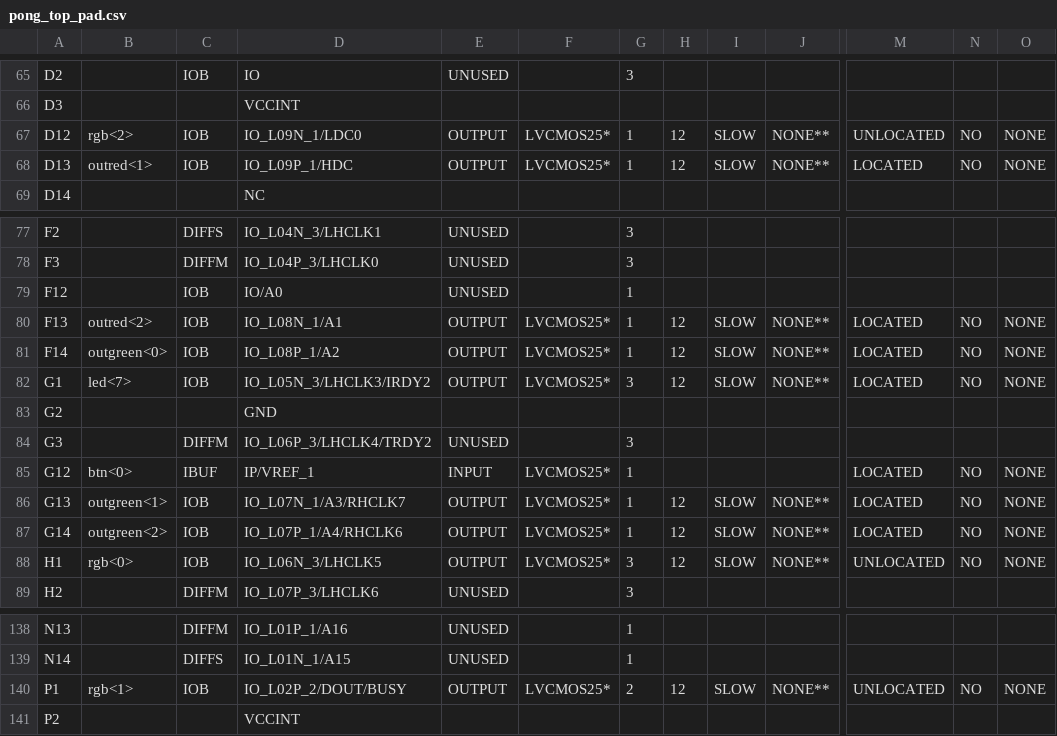
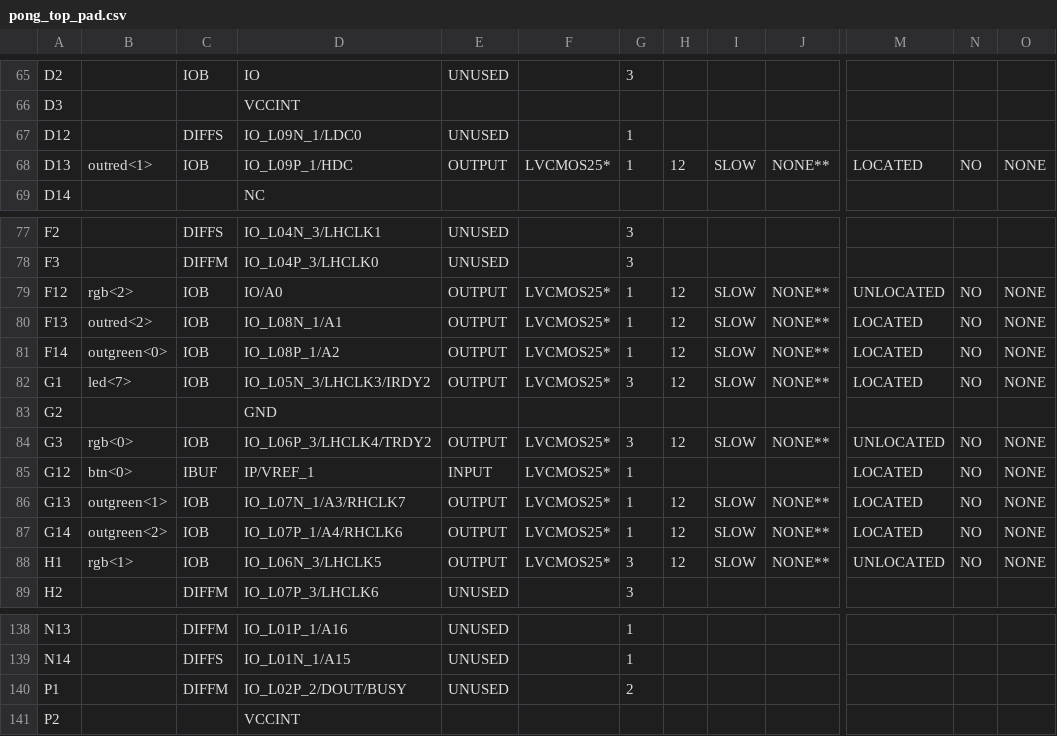
Before and after one commit to ekrov/SpaceInvaders, a CSV file: pong_top_pad.csv, drawn as a sheet; only a part is shown, gaps mark what is left out; the diff covers the shown part only; the diff names each change by its address in the sheet, - before the commit and + after, or states it on an @@ line.

```diff
--- a/pong_top_pad.csv
+++ b/pong_top_pad.csv
-B67: rgb<2>
+B67: (empty)
-C67: IOB
+C67: DIFFS
-E67: OUTPUT
+E67: UNUSED
-F67: LVCMOS25*
+F67: (empty)
-H67: 12
+H67: (empty)
-I67: SLOW
+I67: (empty)
-J67: NONE**
+J67: (empty)
-M67: UNLOCATED
+M67: (empty)
-N67: NO
+N67: (empty)
-O67: NONE
+O67: (empty)
-B79: (empty)
+B79: rgb<2>
-E79: UNUSED
+E79: OUTPUT
-F79: (empty)
+F79: LVCMOS25*
-H79: (empty)
+H79: 12
-I79: (empty)
+I79: SLOW
-J79: (empty)
+J79: NONE**
-M79: (empty)
+M79: UNLOCATED
-N79: (empty)
+N79: NO
-O79: (empty)
+O79: NONE
-B84: (empty)
+B84: rgb<0>
-C84: DIFFM
+C84: IOB
-E84: UNUSED
+E84: OUTPUT
-F84: (empty)
+F84: LVCMOS25*
-H84: (empty)
+H84: 12
-I84: (empty)
+I84: SLOW
-J84: (empty)
+J84: NONE**
-M84: (empty)
+M84: UNLOCATED
-N84: (empty)
+N84: NO
-O84: (empty)
+O84: NONE
-B88: rgb<0>
+B88: rgb<1>
-B140: rgb<1>
+B140: (empty)
-C140: IOB
+C140: DIFFM
-E140: OUTPUT
+E140: UNUSED
-F140: LVCMOS25*
+F140: (empty)
-H140: 12
+H140: (empty)
-I140: SLOW
+I140: (empty)
-J140: NONE**
+J140: (empty)
-M140: UNLOCATED
+M140: (empty)
-N140: NO
+N140: (empty)
-O140: NONE
+O140: (empty)
```
Also changed, not shown: 1 edited cell elsewhere in this file, 45 other files.
